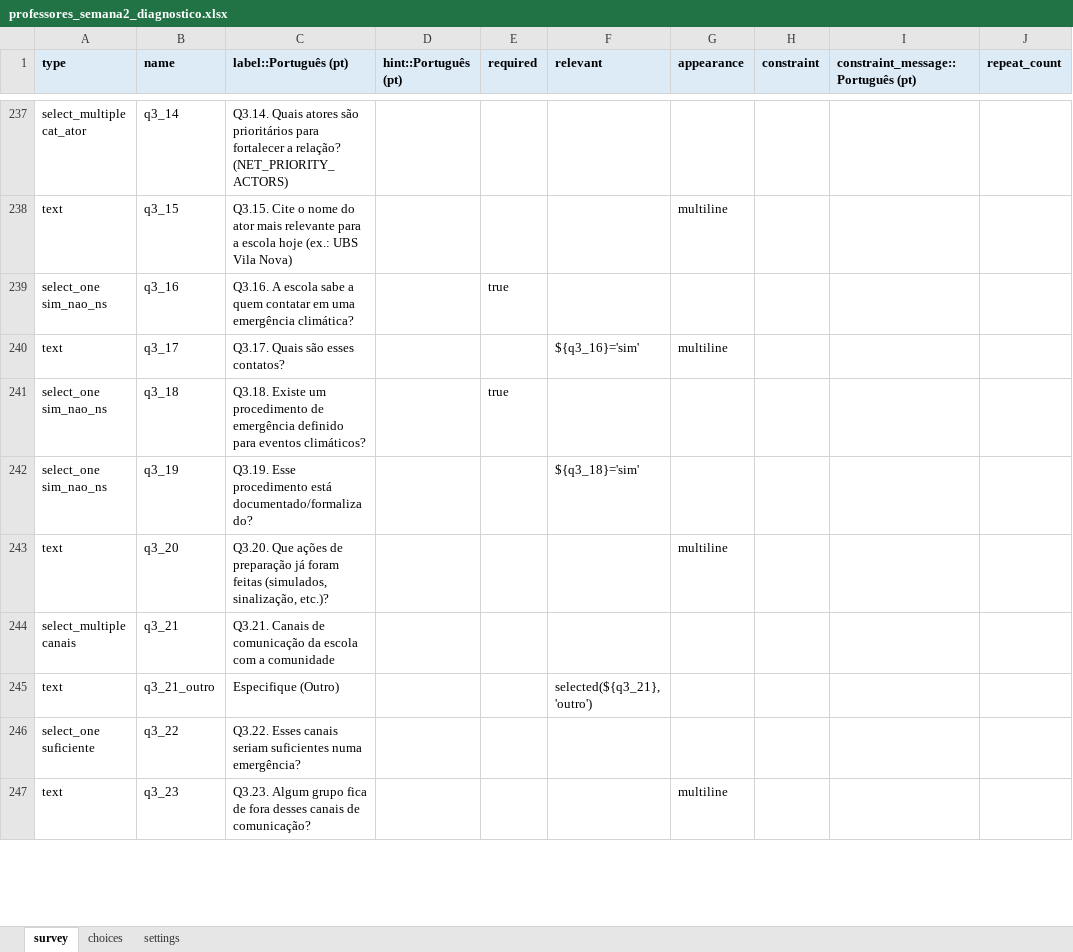
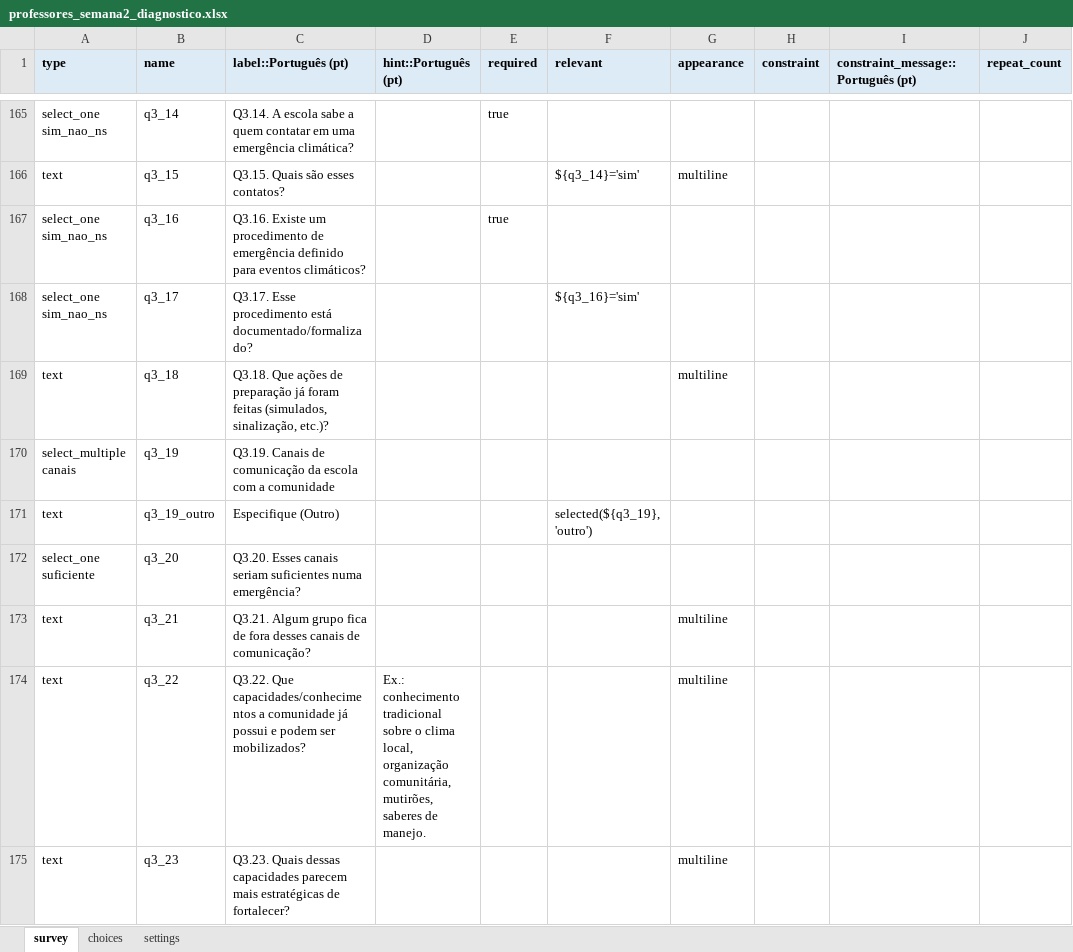
Before and after one commit to maiagreici/secadi, an Excel workbook: kobo/professores_semana2_diagnostico.xlsx, sheet survey, drawn as a sheet; only a part is shown, gaps mark what is left out; values as stored, in another font and other column widths than the file's, no borders; removed rows and columns are numbered as before the commit, all else as after; the diff covers the shown part only; the diff names each change by its address in the sheet, - before the commit and + after, or states it on an @@ line.

```diff
--- a/kobo/professores_semana2_diagnostico.xlsx (sheet survey)
+++ b/kobo/professores_semana2_diagnostico.xlsx (sheet survey)
-A165 (type): select_multiple cat_ator
+A165 (type): select_one sim_nao_ns
-C165 (label::Português (pt)): Q3.14. Quais atores são prioritários para fortalecer a relação? (NET_PRIORITY_ACTORS)
+C165 (label::Português (pt)): Q3.14. A escola sabe a quem contatar em uma emergência climática?
-E165 (required): (empty)
+E165 (required): true
-C166 (label::Português (pt)): Q3.15. Cite o nome do ator mais relevante para a escola hoje (ex.: UBS Vila Nova)
+C166 (label::Português (pt)): Q3.15. Quais são esses contatos?
-F166 (relevant): (empty)
+F166 (relevant): ${q3_14}='sim'
-C167 (label::Português (pt)): Q3.16. A escola sabe a quem contatar em uma emergência climática?
+C167 (label::Português (pt)): Q3.16. Existe um procedimento de emergência definido para eventos climáticos?
-A168 (type): text
+A168 (type): select_one sim_nao_ns
-C168 (label::Português (pt)): Q3.17. Quais são esses contatos?
+C168 (label::Português (pt)): Q3.17. Esse procedimento está documentado/formalizado?
-G168 (appearance): multiline
+G168 (appearance): (empty)
-A169 (type): select_one sim_nao_ns
+A169 (type): text
-C169 (label::Português (pt)): Q3.18. Existe um procedimento de emergência definido para eventos climáticos?
+C169 (label::Português (pt)): Q3.18. Que ações de preparação já foram feitas (simulados, sinalização, etc.)?
-E169 (required): true
+E169 (required): (empty)
-G169 (appearance): (empty)
+G169 (appearance): multiline
-A170 (type): select_one sim_nao_ns
+A170 (type): select_multiple canais
-C170 (label::Português (pt)): Q3.19. Esse procedimento está documentado/formalizado?
+C170 (label::Português (pt)): Q3.19. Canais de comunicação da escola com a comunidade
-F170 (relevant): ${q3_18}='sim'
+F170 (relevant): (empty)
+row 171: text | q3_19_outro | Especifique (Outro) |  |  | selected(${q3_19}, 'outro')
-A172 (type): text
+A172 (type): select_one suficiente
-C172 (label::Português (pt)): Q3.20. Que ações de preparação já foram feitas (simulados, sinalização, etc.)?
+C172 (label::Português (pt)): Q3.20. Esses canais seriam suficientes numa emergência?
-G172 (appearance): multiline
+G172 (appearance): (empty)
-A173 (type): select_multiple canais
+A173 (type): text
-C173 (label::Português (pt)): Q3.21. Canais de comunicação da escola com a comunidade
+C173 (label::Português (pt)): Q3.21. Algum grupo fica de fora desses canais de comunicação?
-G173 (appearance): (empty)
+G173 (appearance): multiline
-row 245: text | q3_21_outro | Especifique (Outro) |  |  | selected(${q3_21}, 'outro')
-A174 (type): select_one suficiente
+A174 (type): text
-C174 (label::Português (pt)): Q3.22. Esses canais seriam suficientes numa emergência?
+C174 (label::Português (pt)): Q3.22. Que capacidades/conhecimentos a comunidade já possui e podem ser mobilizados?
-D174 (hint::Português (pt)): (empty)
+D174 (hint::Português (pt)): Ex.: conhecimento tradicional sobre o clima local, organização comunitária, mutirões, saberes de manejo.
-G174 (appearance): (empty)
+G174 (appearance): multiline
-C175 (label::Português (pt)): Q3.23. Algum grupo fica de fora desses canais de comunicação?
+C175 (label::Português (pt)): Q3.23. Quais dessas capacidades parecem mais estratégicas de fortalecer?
```
Also changed, not shown: 3 added rows, 77 removed rows and 19 edited cells elsewhere in this sheet, sheet choices, kobo/gestores_diagnostico_completo.xlsx, kobo/gestores_semana1_diagnostico.xlsx, 5 other files.
